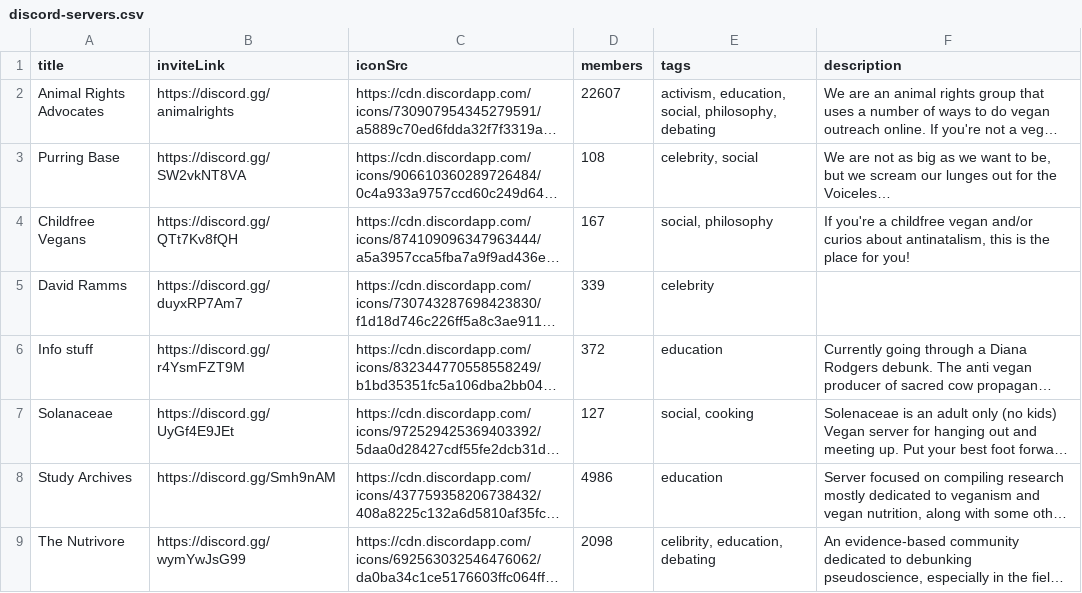
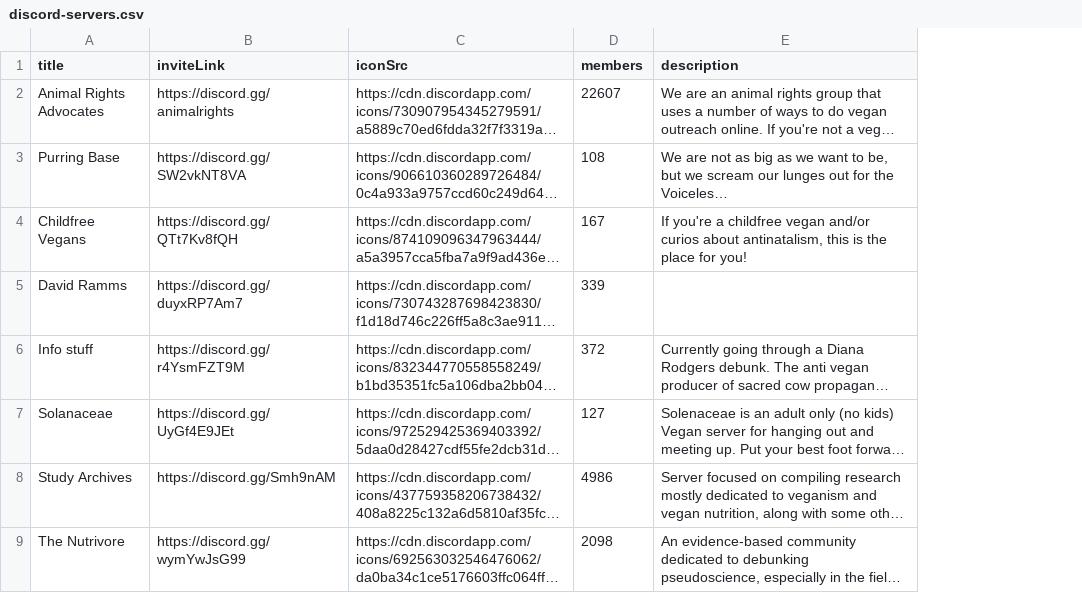
Before and after one commit to datacurse/vegutils, a CSV file: public/csv/discord-servers.csv, drawn as a sheet; only a part is shown; long unchanged cells end in …; the diff names each change by its address in the sheet, - before the commit and + after, or states it on an @@ line.

Commit message:
feat: removed tags from discord servers, added ugly hamburger

```diff
--- a/public/csv/discord-servers.csv
+++ b/public/csv/discord-servers.csv
-column E (tags), rows 2-9: activism, education, social, philosophy, debating | celebrity, social | social, philosophy | celebrity | education | social, cooking | education | celibrity, education, debating
```
Also changed, not shown: 9 other files.
